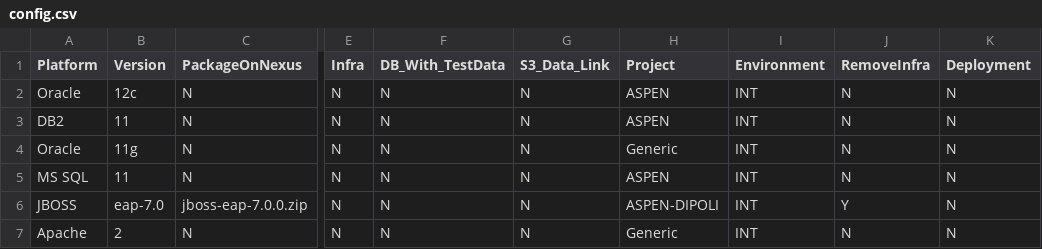
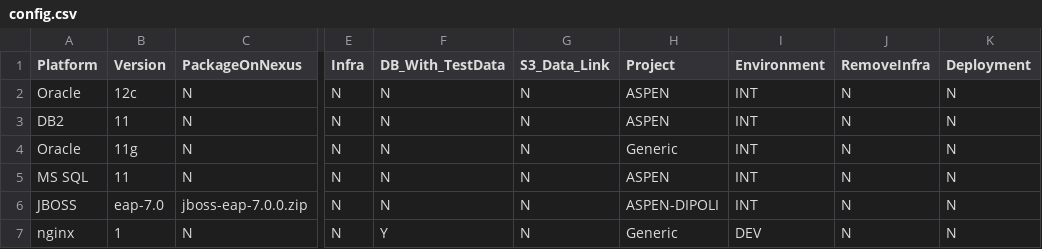
Before and after one commit to jeetu8784/IAAC-AZURE-POC, a CSV file: config.csv, drawn as a sheet; only a part is shown, gaps mark what is left out; the diff names each change by its address in the sheet, - before the commit and + after, or states it on an @@ line.

Commit message:
create nginx instance on dev

```diff
--- a/config.csv
+++ b/config.csv
-J6 (RemoveInfra): Y
+J6 (RemoveInfra): N
-A7 (Platform): Apache
+A7 (Platform): nginx
-B7 (Version): 2
+B7 (Version): 1
-F7 (DB_With_TestData): N
+F7 (DB_With_TestData): Y
-I7 (Environment): INT
+I7 (Environment): DEV
```
